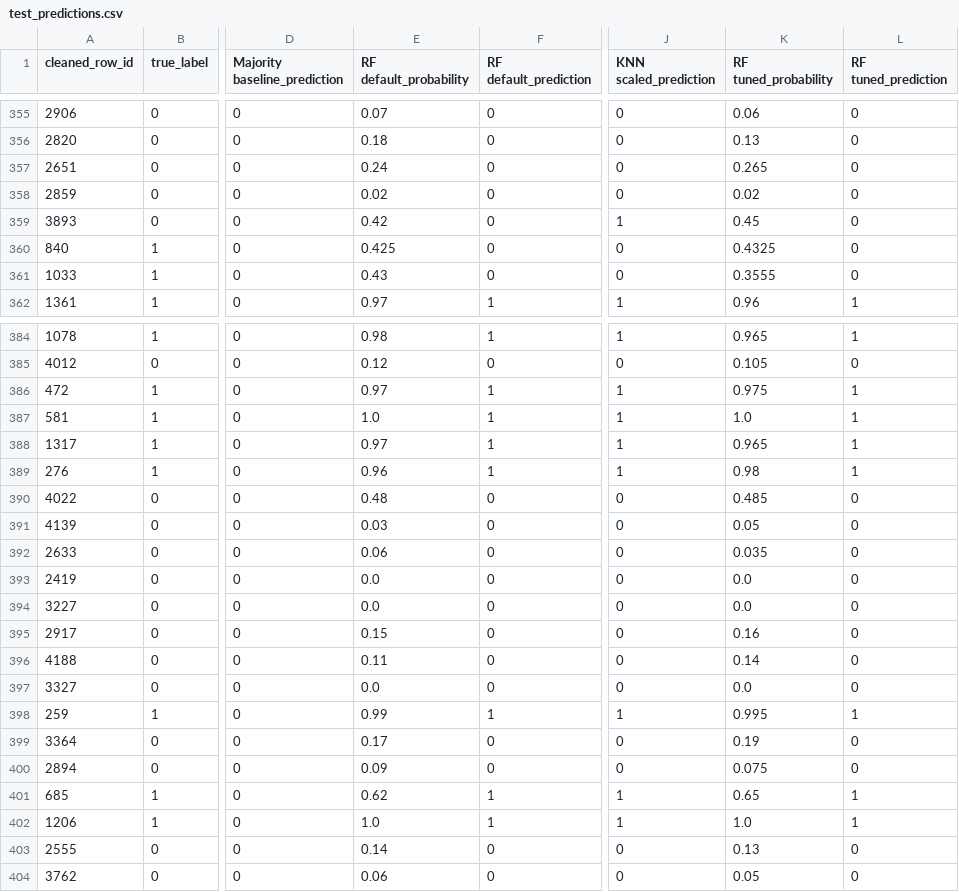
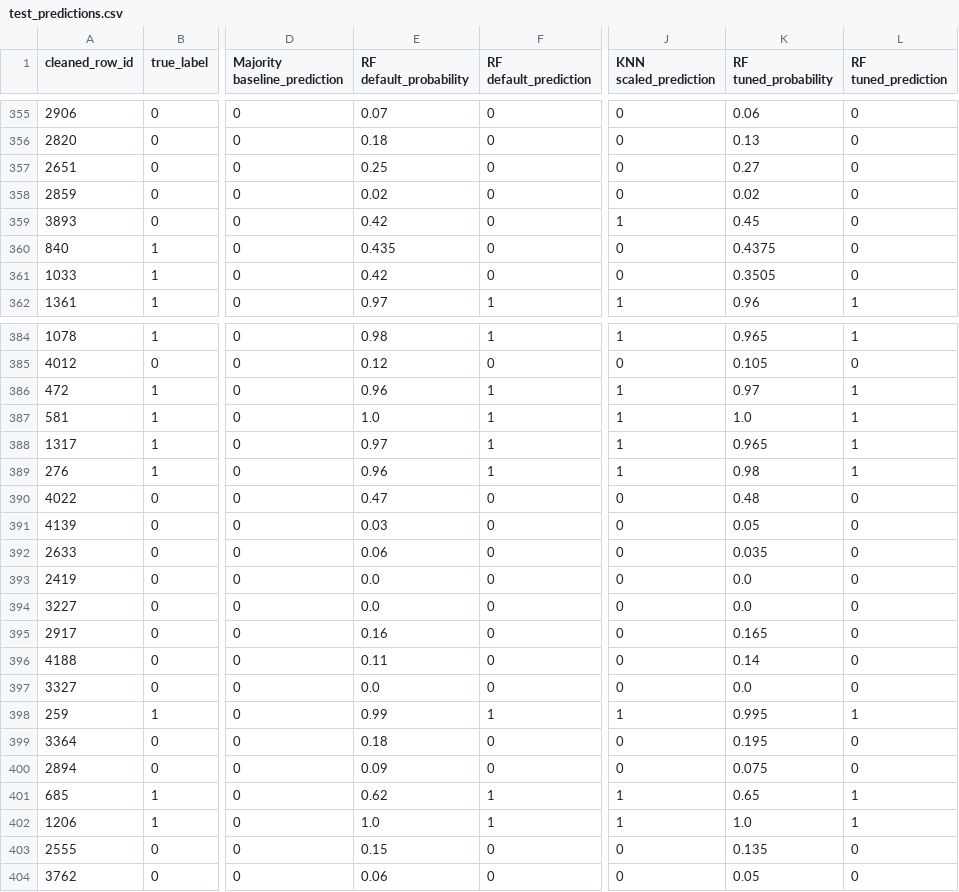
Before and after one commit to bertasawa/CSI4810, a CSV file: results/part3/test_predictions.csv, drawn as a sheet; only a part is shown, gaps mark what is left out; the diff covers the shown part only; the diff names each change by its address in the sheet, - before the commit and + after, or states it on an @@ line.

```diff
--- a/results/part3/test_predictions.csv
+++ b/results/part3/test_predictions.csv
-E357 (RF default_probability): 0.24
+E357 (RF default_probability): 0.25
-K357 (RF tuned_probability): 0.265
+K357 (RF tuned_probability): 0.27
-E360 (RF default_probability): 0.425
+E360 (RF default_probability): 0.435
-K360 (RF tuned_probability): 0.4325
+K360 (RF tuned_probability): 0.4375
-E361 (RF default_probability): 0.43
+E361 (RF default_probability): 0.42
-K361 (RF tuned_probability): 0.3555
+K361 (RF tuned_probability): 0.3505
-E386 (RF default_probability): 0.97
+E386 (RF default_probability): 0.96
-K386 (RF tuned_probability): 0.975
+K386 (RF tuned_probability): 0.97
-E390 (RF default_probability): 0.48
+E390 (RF default_probability): 0.47
-K390 (RF tuned_probability): 0.485
+K390 (RF tuned_probability): 0.48
-E395 (RF default_probability): 0.15
+E395 (RF default_probability): 0.16
-K395 (RF tuned_probability): 0.16
+K395 (RF tuned_probability): 0.165
-E399 (RF default_probability): 0.17
+E399 (RF default_probability): 0.18
-K399 (RF tuned_probability): 0.19
+K399 (RF tuned_probability): 0.195
-E403 (RF default_probability): 0.14
+E403 (RF default_probability): 0.15
-K403 (RF tuned_probability): 0.13
+K403 (RF tuned_probability): 0.135
```
Also changed, not shown: 127 edited cells elsewhere in this file, results/part3/all_default_errors.csv, results/part3/knn_grid_search.csv, 36 other files.
